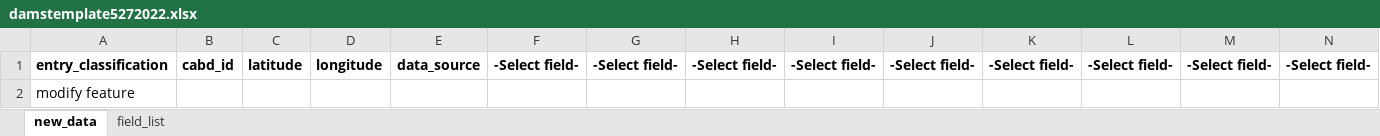
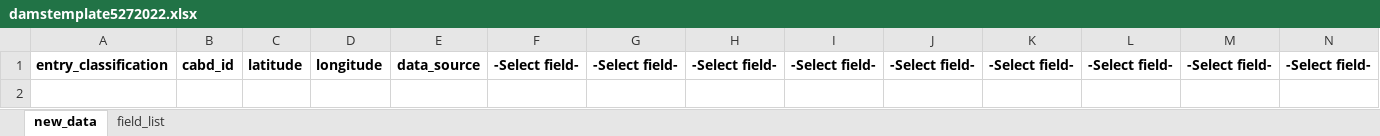
Before and after one commit to Canadian-Wildlife-Federation/Documentation, an Excel workbook: docs/build/html/_downloads/c2b2dd48004b905a08f8647b167b3c1d/damstemplate5272022.xlsx, sheet new_data, drawn as a sheet; only a part is shown; values as stored, in another font and other column widths than the file's, no borders; rows hold the shown columns only; the diff names each change by its address in the sheet, - before the commit and + after, or states it on an @@ line.

```diff
--- a/docs/build/html/_downloads/c2b2dd48004b905a08f8647b167b3c1d/damstemplate5272022.xlsx (sheet new_data)
+++ b/docs/build/html/_downloads/c2b2dd48004b905a08f8647b167b3c1d/damstemplate5272022.xlsx (sheet new_data)
-row 2: modify feature
```
Also changed, not shown: 6 other files.
